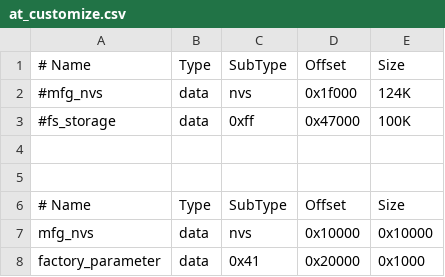
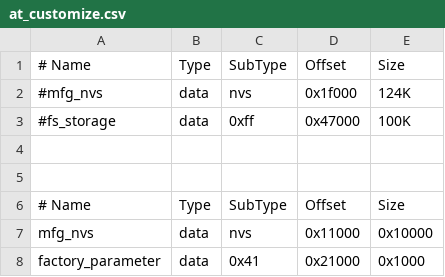
Before and after one commit to espressif/esp-at, a CSV file: module_config/module_esp32c2-2mb-no-ota-g2/at_customize.csv, drawn as a sheet.

Commit message:
fix: offset sub-partitions by 4KB to prevent overlap with at_customize index.

```diff
--- a/module_config/module_esp32c2-2mb-no-ota-g2/at_customize.csv
+++ b/module_config/module_esp32c2-2mb-no-ota-g2/at_customize.csv
@@ -6,3 +6,3 @@
 # Name,          Type,    SubType,  Offset,    Size
-mfg_nvs,         data,    nvs,      0x10000,   0x10000
-factory_parameter,data,   0x41,     0x20000,   0x1000
+mfg_nvs,         data,    nvs,      0x11000,   0x10000
+factory_parameter,data,   0x41,     0x21000,   0x1000
```
